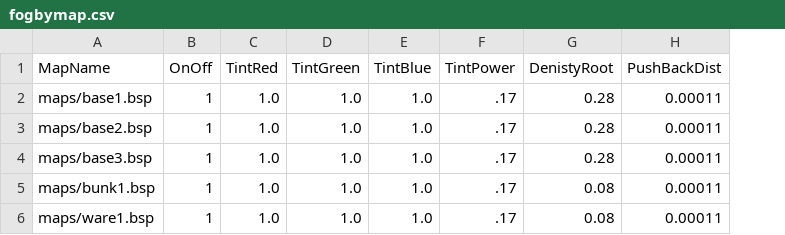
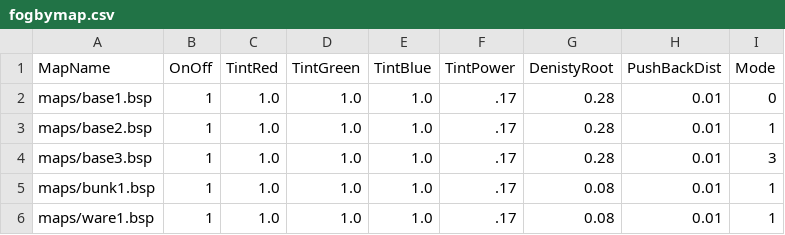
Before and after one commit to PolyhedronStudio/Polyhedron-Engine, a CSV file: nac/fogbymap.csv, drawn as a sheet; the diff names each change by its address in the sheet, - before the commit and + after, or states it on an @@ line.

Commit message:
Added trigger_grfog client hooks
4 modes to select from
Mode0 Exp fog from Shadertoy Iq+om1
Mode1 Exp2 fog from PBRdude+om1
Mode2 Exp2 fog from om1
Mode3 Exp2 Mode2 + no phase

If you use mode 0 pushback distance is like say 900 gives a good result for like 15 feet IRL

```diff
--- a/nac/fogbymap.csv
+++ b/nac/fogbymap.csv
+column I (Mode), rows 2-6: 0 | 1 | 3 | 1 | 1
-H2:H6 (PushBackDist): 0.00011
+H2:H6 (PushBackDist): 0.01
```
Also changed, not shown: 6 other files.
